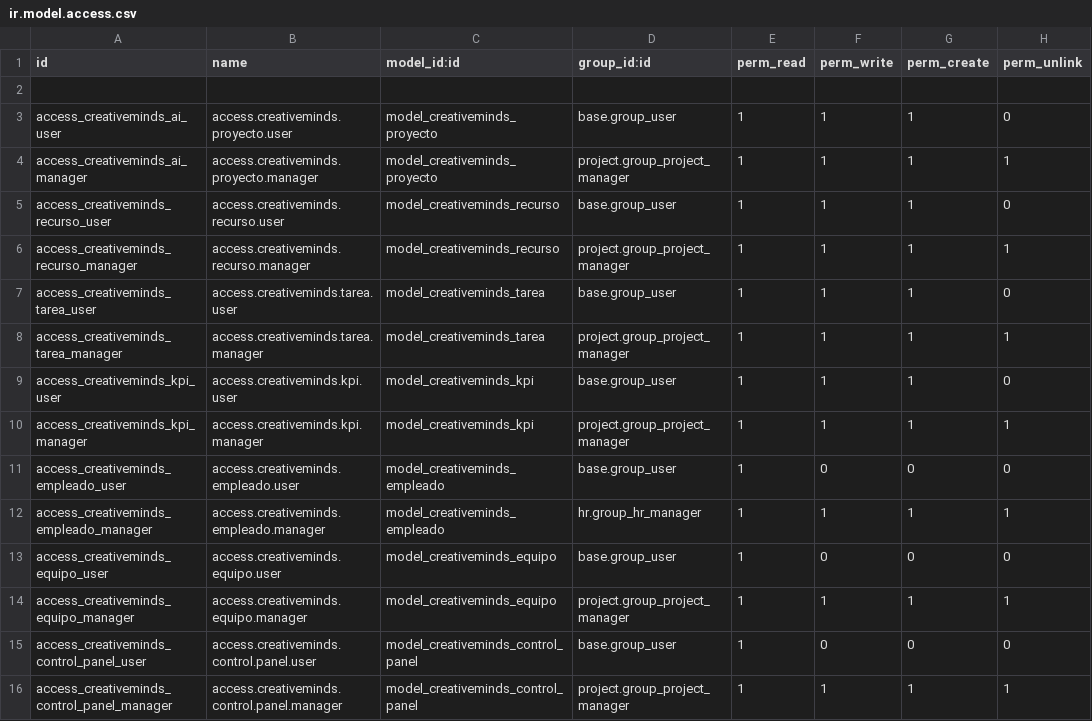
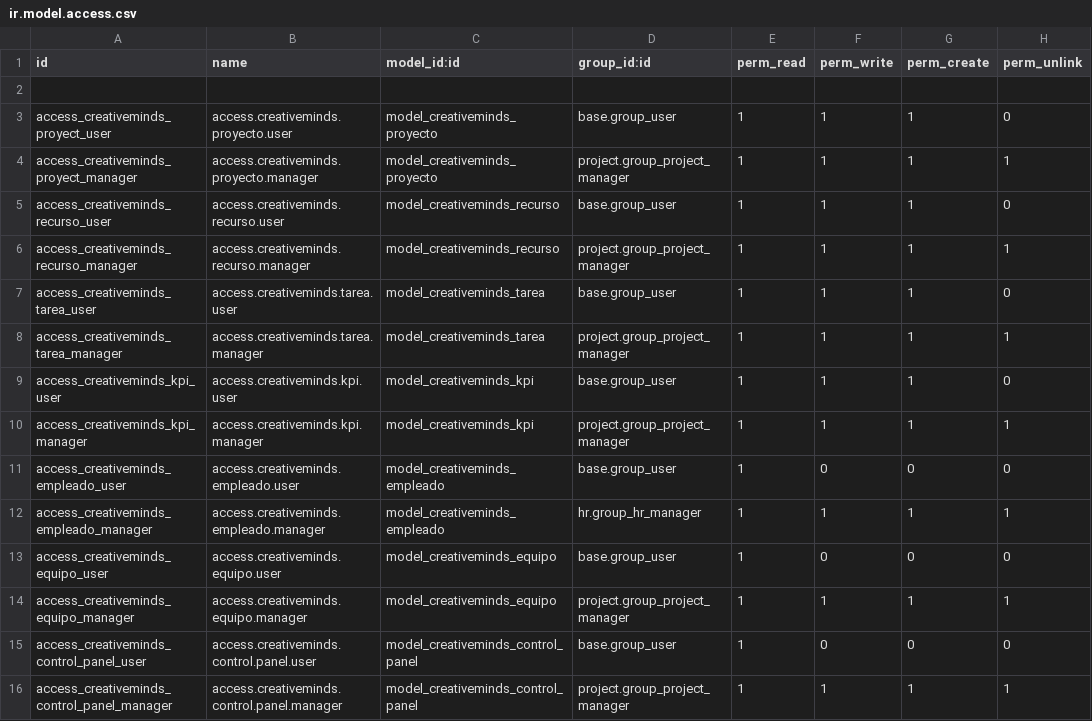
Before and after one commit to dagoes/CreativeMinds-AI, a CSV file: Source code/creativeminds/security/ir.model.access.csv (was Source code/creativeminds_ai/security/ir.model.access.csv), drawn as a sheet.

Commit message:
cambio nombre de directorio, añadido project a manifest para la dependencia de security

```diff
--- a/Source code/creativeminds_ai/security/ir.model.access.csv
+++ b/Source code/creativeminds/security/ir.model.access.csv
@@ -2,4 +2,4 @@ id,name,model_id:id,group_id:id,perm_read,perm_write,perm_create,perm_unlink
 
-access_creativeminds_ai_user,access.creativeminds.proyecto.user,model_creativeminds_proyecto,base.group_user,1,1,1,0
-access_creativeminds_ai_manager,access.creativeminds.proyecto.manager,model_creativeminds_proyecto,project.group_project_manager,1,1,1,1
+access_creativeminds_proyect_user,access.creativeminds.proyecto.user,model_creativeminds_proyecto,base.group_user,1,1,1,0
+access_creativeminds_proyect_manager,access.creativeminds.proyecto.manager,model_creativeminds_proyecto,project.group_project_manager,1,1,1,1
 access_creativeminds_recurso_user,access.creativeminds.recurso.user,model_creativeminds_recurso,base.group_user,1,1,1,0
```
Also changed, not shown: 6 other files.
